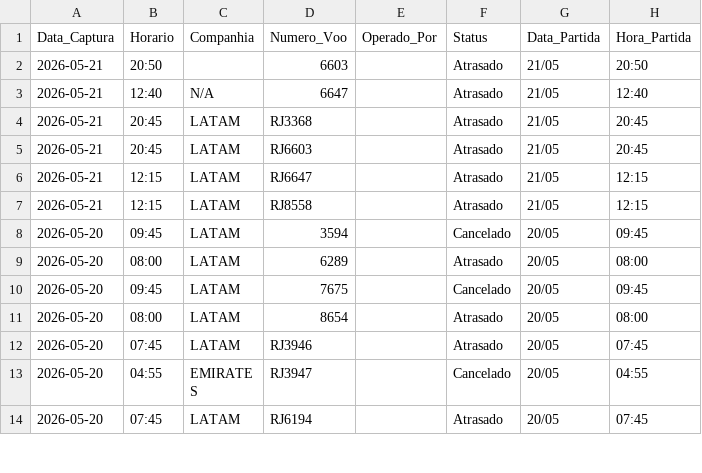
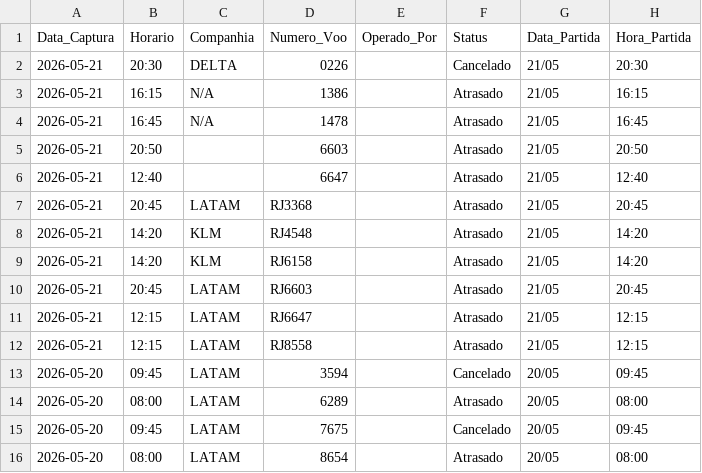
Before and after one commit to jonechelon/gru-flight-reliability-monitor, a CSV file: voos_atrasados_gru.csv, drawn as a sheet; only a part is shown; the shorter side is filled out with more unchanged rows.

Commit message:
report: update operational metrics [skip ci]

```diff
--- a/voos_atrasados_gru.csv
+++ b/voos_atrasados_gru.csv
@@ -1,5 +1,10 @@
 Data_Captura,Horario,Companhia,Numero_Voo,Operado_Por,Status,Data_Partida,Hora_Partida
+2026-05-21,20:30,DELTA,0226,,Cancelado,21/05,20:30
+2026-05-21,16:15,N/A,1386,,Atrasado,21/05,16:15
+2026-05-21,16:45,N/A,1478,,Atrasado,21/05,16:45
 2026-05-21,20:50,,6603,,Atrasado,21/05,20:50
-2026-05-21,12:40,N/A,6647,,Atrasado,21/05,12:40
+2026-05-21,12:40,,6647,,Atrasado,21/05,12:40
 2026-05-21,20:45,LATAM,RJ3368,,Atrasado,21/05,20:45
+2026-05-21,14:20,KLM,RJ4548,,Atrasado,21/05,14:20
+2026-05-21,14:20,KLM,RJ6158,,Atrasado,21/05,14:20
 2026-05-21,20:45,LATAM,RJ6603,,Atrasado,21/05,20:45
```
